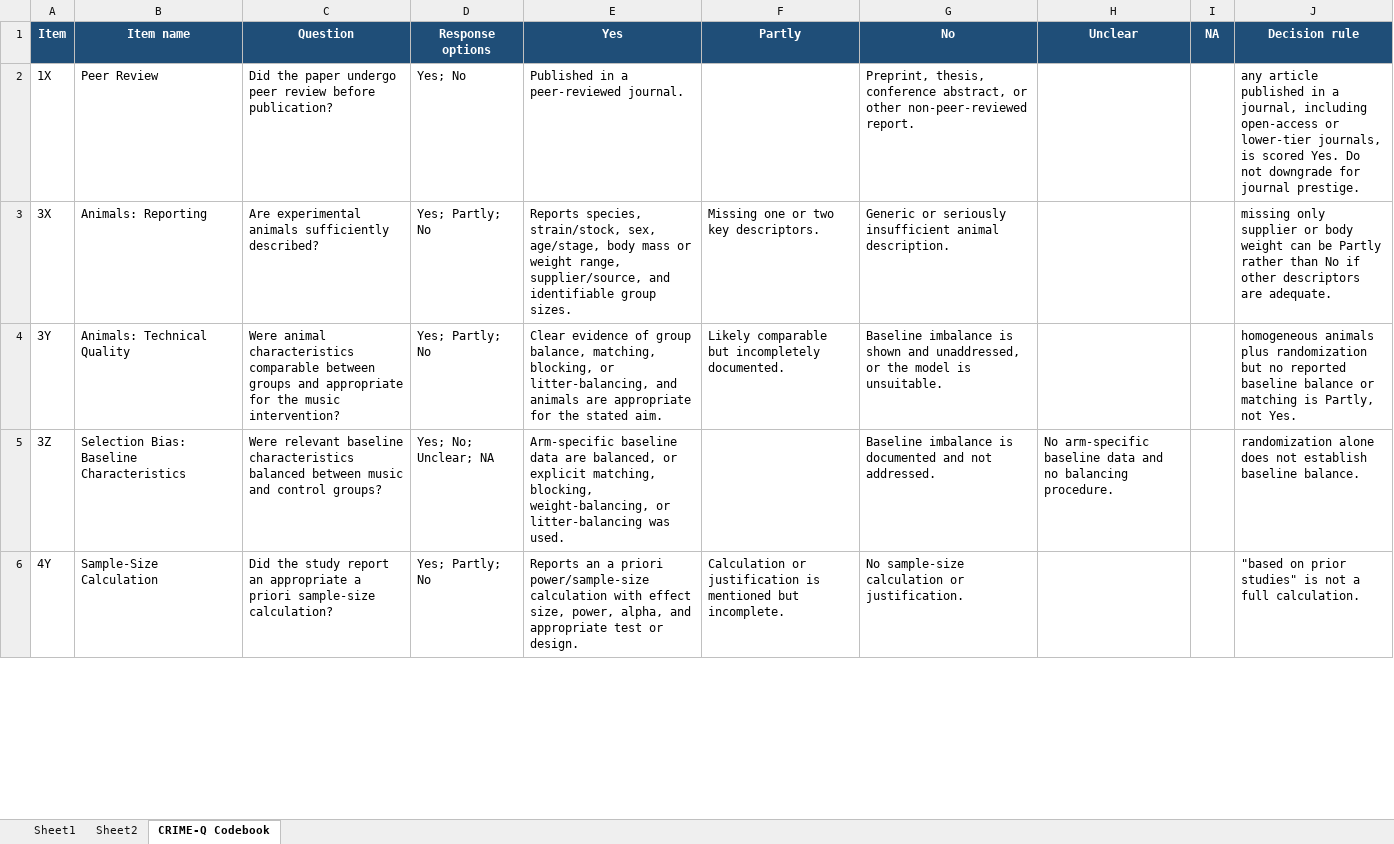
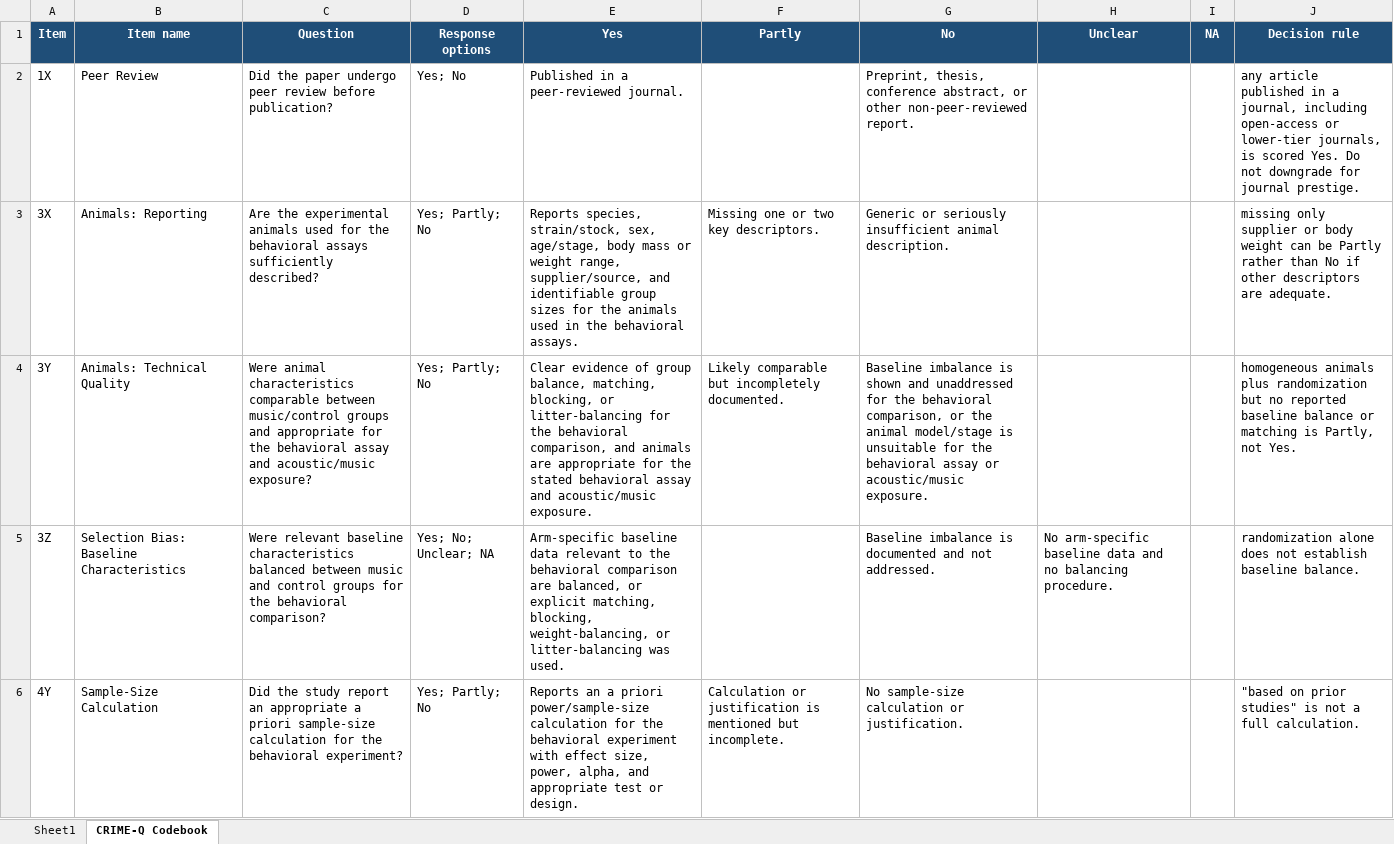
Before and after one commit to Santiago-0rtega/Music_on_anxiety_depression_meta_analysis, an Excel workbook: data/MUSIC-CRIME-Q_RoB_assessment.xlsx, sheet CRIME-Q Codebook, drawn as a sheet; only a part is shown; values as stored, in another font and other column widths than the file's, no borders; the diff covers the shown part only; the diff names each change by its address in the sheet, - before the commit and + after, or states it on an @@ line.

Commit message:
Updated CRIME-Q

```diff
--- a/data/MUSIC-CRIME-Q_RoB_assessment.xlsx (sheet CRIME-Q Codebook)
+++ b/data/MUSIC-CRIME-Q_RoB_assessment.xlsx (sheet CRIME-Q Codebook)
-sheet tab: Sheet2
-C3 (Question): Are experimental animals sufficiently described?
+C3 (Question): Are the experimental animals used for the behavioral assays sufficiently described?
-E3 (Yes): …identifiable group sizes.
+E3 (Yes): …identifiable group sizes for the animals used in the behavioral assays.
-C4 (Question): …comparable between groups and appropriate for the music intervention?
+C4 (Question): …comparable between music/control groups and appropriate for the behavioral assay and acoustic/music exposure?
-E4 (Yes): …blocking, or litter-balancing, and animals are appropriate for the stated aim.
+E4 (Yes): …blocking, or litter-balancing for the behavioral comparison, and animals are appropriate for the stated behavioral assay and acoustic/music exposure.
-G4 (No): …shown and unaddressed, or the model is unsuitable.
+G4 (No): …shown and unaddressed for the behavioral comparison, or the animal model/stage is unsuitable for the behavioral assay or acoustic/music exposure.
-C5 (Question): …and control groups?
+C5 (Question): …and control groups for the behavioral comparison?
-E5 (Yes): …baseline data are balanced,…
+E5 (Yes): …baseline data relevant to the behavioral comparison are balanced,…
-C6 (Question): …priori sample-size calculation?
+C6 (Question): …priori sample-size calculation for the behavioral experiment?
-E6 (Yes): …power/sample-size calculation with effect…
+E6 (Yes): …power/sample-size calculation for the behavioral experiment with effect…
```
Also changed, not shown: 37 edited cells elsewhere in this sheet, sheet Sheet1, 21 other files.
